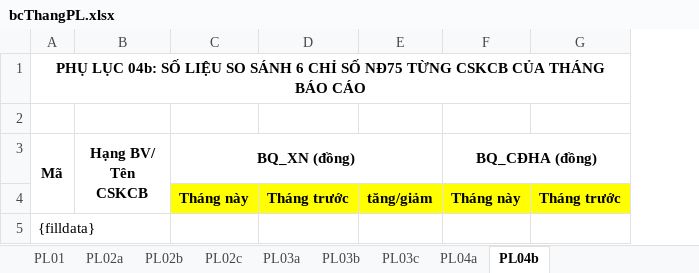
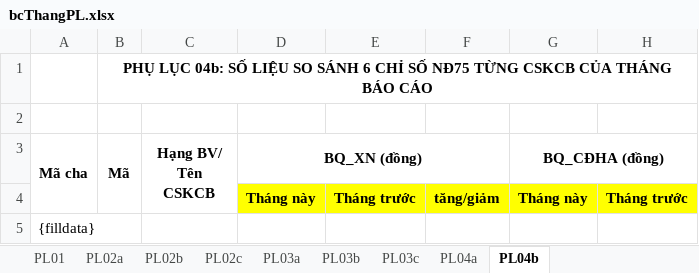
Before and after one commit to hotoancntt15a/ToolBaoCao, an Excel workbook: ToolBaoCao/App_Data/bcThangPL.xlsx, sheet PL04b, drawn as a sheet; only a part is shown; values as stored, in another font and other column widths than the file's, no borders; addresses are those after the commit; the diff names each change by its address in the sheet, - before the commit and + after, or states it on an @@ line.

```diff
--- a/ToolBaoCao/App_Data/bcThangPL.xlsx (sheet PL04b)
+++ b/ToolBaoCao/App_Data/bcThangPL.xlsx (sheet PL04b)
+column A (Mã cha), row 5: {filldata}
-B5 (Mã): {filldata}
+B5 (Mã): (empty)
```
Also changed, not shown: sheet PL03a, sheet PL03b, 1 other file.
